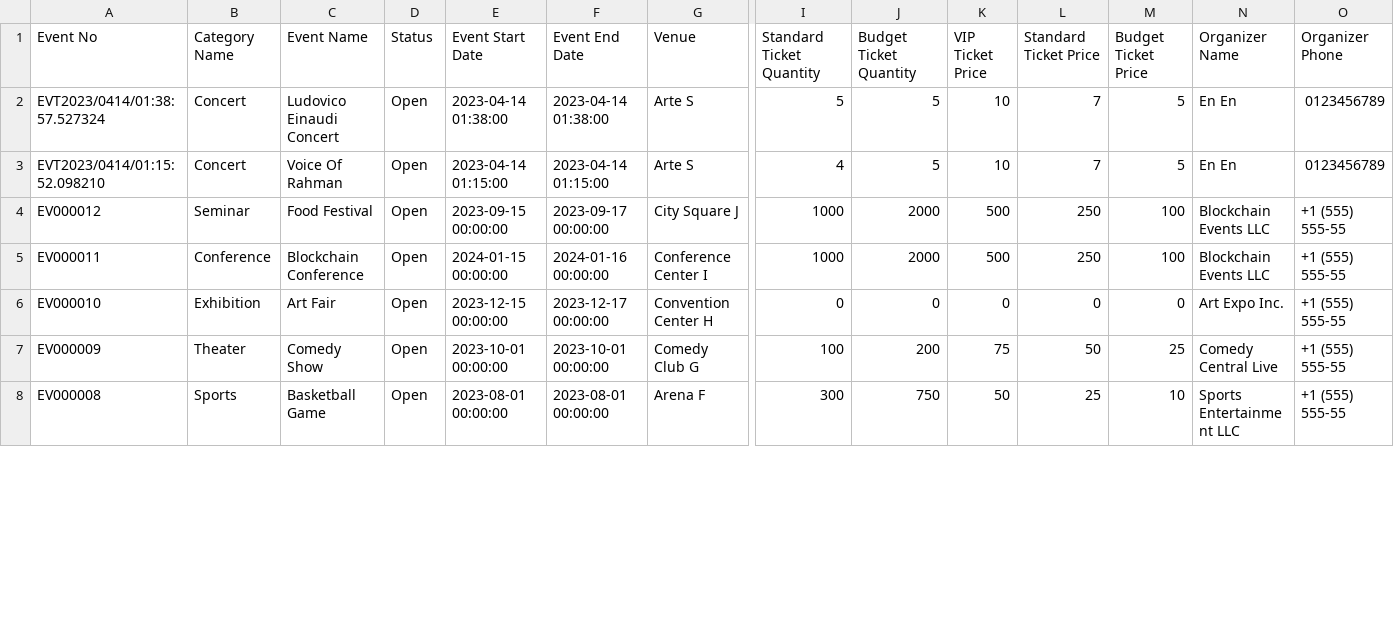
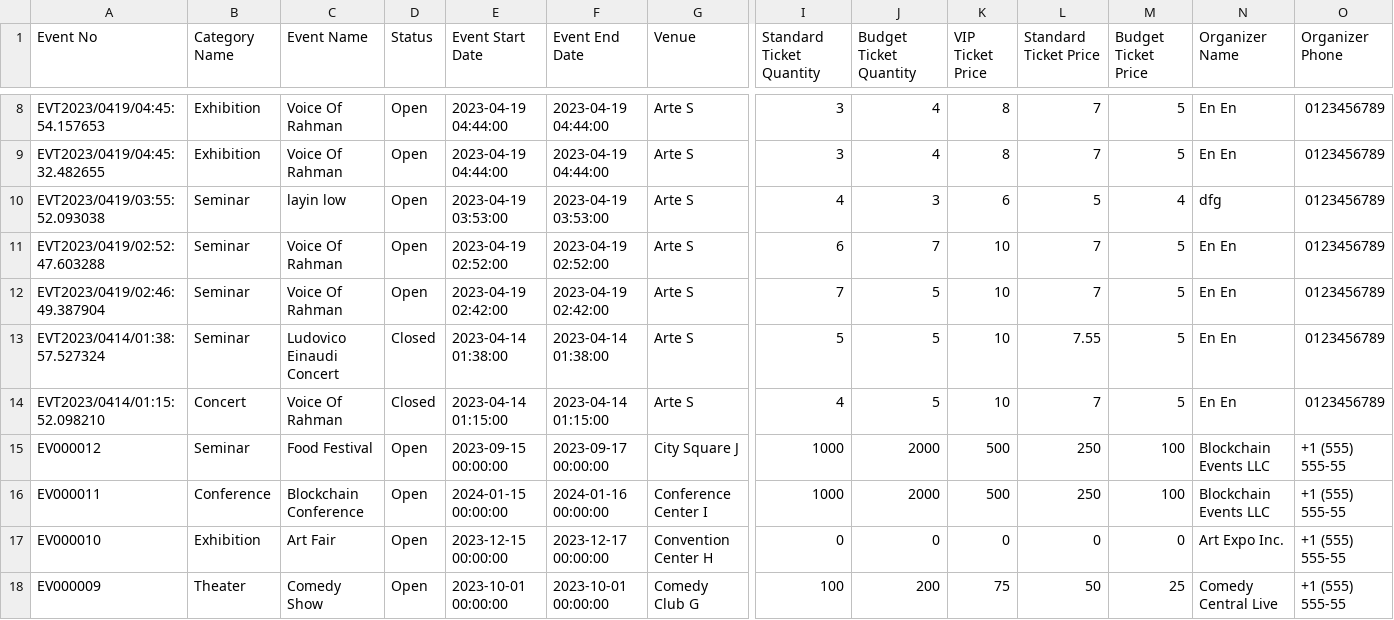
Before and after one commit to enxi1220/TARUMT_Event_Ticketing, a CSV file: Controller/CtrlEvent/events.csv, drawn as a sheet; only a part is shown, gaps mark what is left out; the shorter side is filled out with more unchanged rows; addresses are those after the commit; rows hold the shown columns only; the diff covers the shown part only; the diff names each change by its address in the sheet, - before the commit and + after, or states it on an @@ line.

Commit message:
web service in event

```diff
--- a/Controller/CtrlEvent/events.csv
+++ b/Controller/CtrlEvent/events.csv
+row 8: EVT2023/0419/04:45:54.157653 | Exhibition | Voice Of Rahman | Open | 2023-04-19 04:44:00 | 2023-04-19 04:44:00 | Arte S | 3 | 4 | 8 | 7 | 5 | En En | 0123456789
+row 9: EVT2023/0419/04:45:32.482655 | Exhibition | Voice Of Rahman | Open | 2023-04-19 04:44:00 | 2023-04-19 04:44:00 | Arte S | 3 | 4 | 8 | 7 | 5 | En En | 0123456789
+row 10: EVT2023/0419/03:55:52.093038 | Seminar | layin low | Open | 2023-04-19 03:53:00 | 2023-04-19 03:53:00 | Arte S | 4 | 3 | 6 | 5 | 4 | dfg | 0123456789
+row 11: EVT2023/0419/02:52:47.603288 | Seminar | Voice Of Rahman | Open | 2023-04-19 02:52:00 | 2023-04-19 02:52:00 | Arte S | 6 | 7 | 10 | 7 | 5 | En En | 0123456789
+row 12: EVT2023/0419/02:46:49.387904 | Seminar | Voice Of Rahman | Open | 2023-04-19 02:42:00 | 2023-04-19 02:42:00 | Arte S | 7 | 5 | 10 | 7 | 5 | En En | 0123456789
-B13 (Category Name): Concert
+B13 (Category Name): Seminar
-D13:D14 (Status): Open
+D13:D14 (Status): Closed
-L13 (Standard Ticket Price): 7
+L13 (Standard Ticket Price): 7.55
```
Also changed, not shown: 6 added rows and 1 edited cell elsewhere in this file, 15 other files.
